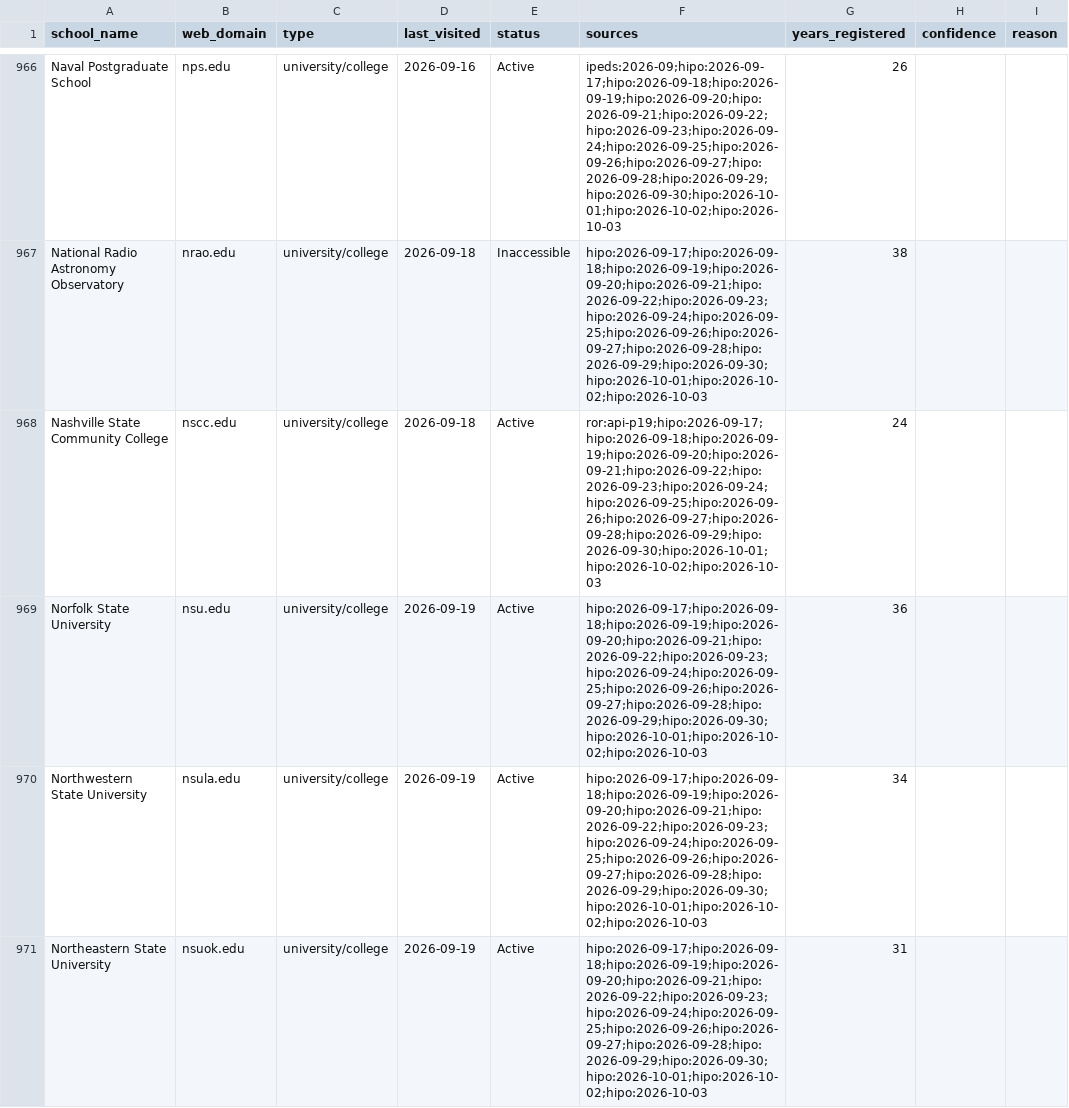
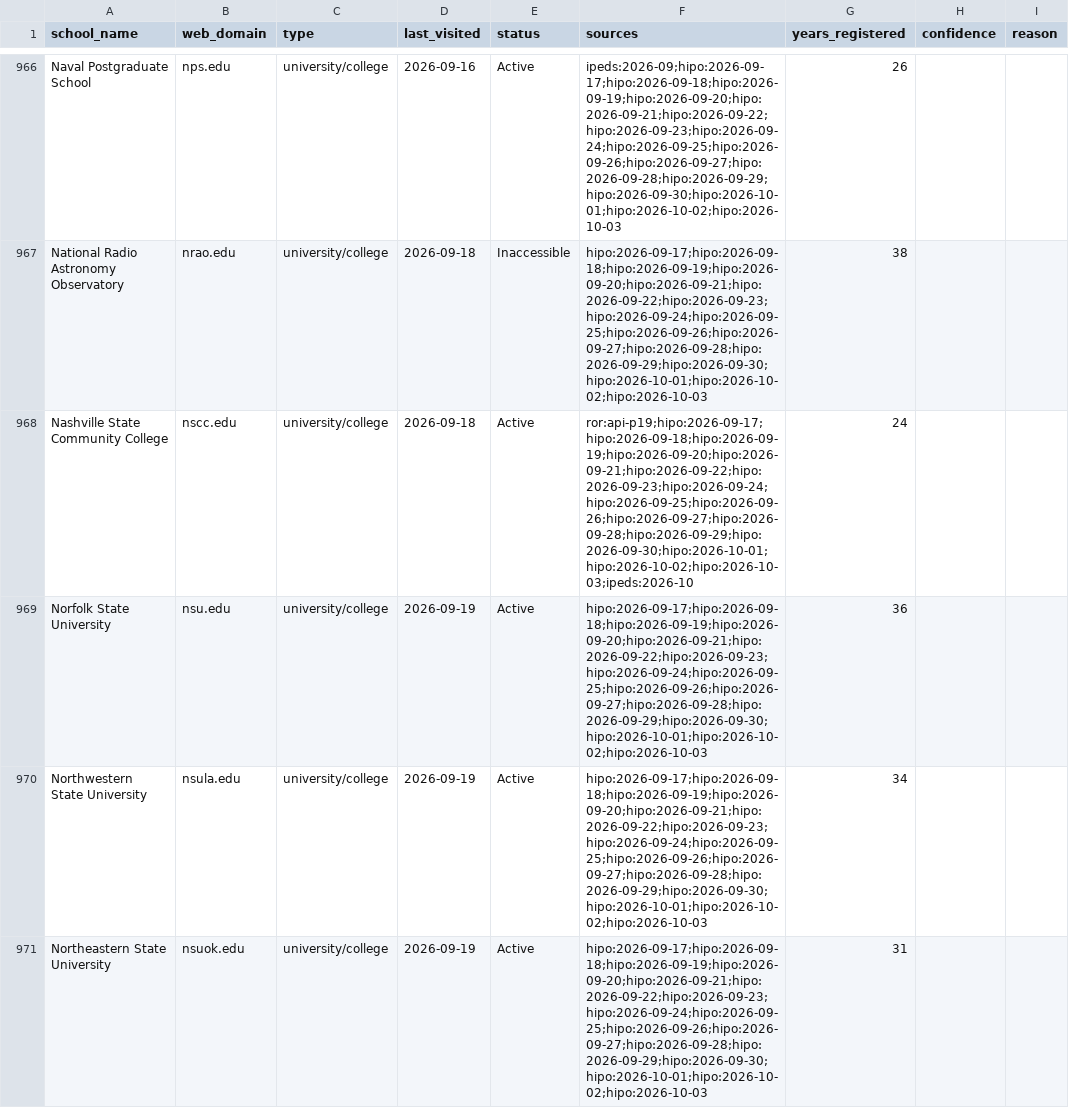
Before and after one commit to yifeiwu/edu-list, a CSV file: data/countries/US.csv, drawn as a sheet; only a part is shown, gaps mark what is left out; the diff covers the shown part only; the diff names each change by its address in the sheet, - before the commit and + after, or states it on an @@ line.

```diff
--- a/data/countries/US.csv
+++ b/data/countries/US.csv
-F968 (sources): ror:api-p19;hipo:2026-09-17;hipo:2026-09-18;hipo:2026-09-19;hipo:2026-09-20;hipo:2026-09-21;hipo:2026-09-22;hipo:2026-09-23;hipo:2026-09-24;hipo:2026-09-25;hipo:2026-09-26;hipo:2026-09-27;hipo:2026-09-28;hipo:2026-09-29;hipo:2026-09-30;hipo:2026-10-01;hipo:2026-10-02;hipo:2026-10-03
+F968 (sources): ror:api-p19;hipo:2026-09-17;hipo:2026-09-18;hipo:2026-09-19;hipo:2026-09-20;hipo:2026-09-21;hipo:2026-09-22;hipo:2026-09-23;hipo:2026-09-24;hipo:2026-09-25;hipo:2026-09-26;hipo:2026-09-27;hipo:2026-09-28;hipo:2026-09-29;hipo:2026-09-30;hipo:2026-10-01;hipo:2026-10-02;hipo:2026-10-03;ipeds:2026-10
```
Also changed, not shown: 3 edited cells elsewhere in this file, data/countries/CN.csv, data/countries/DE.csv, 13 other files.
